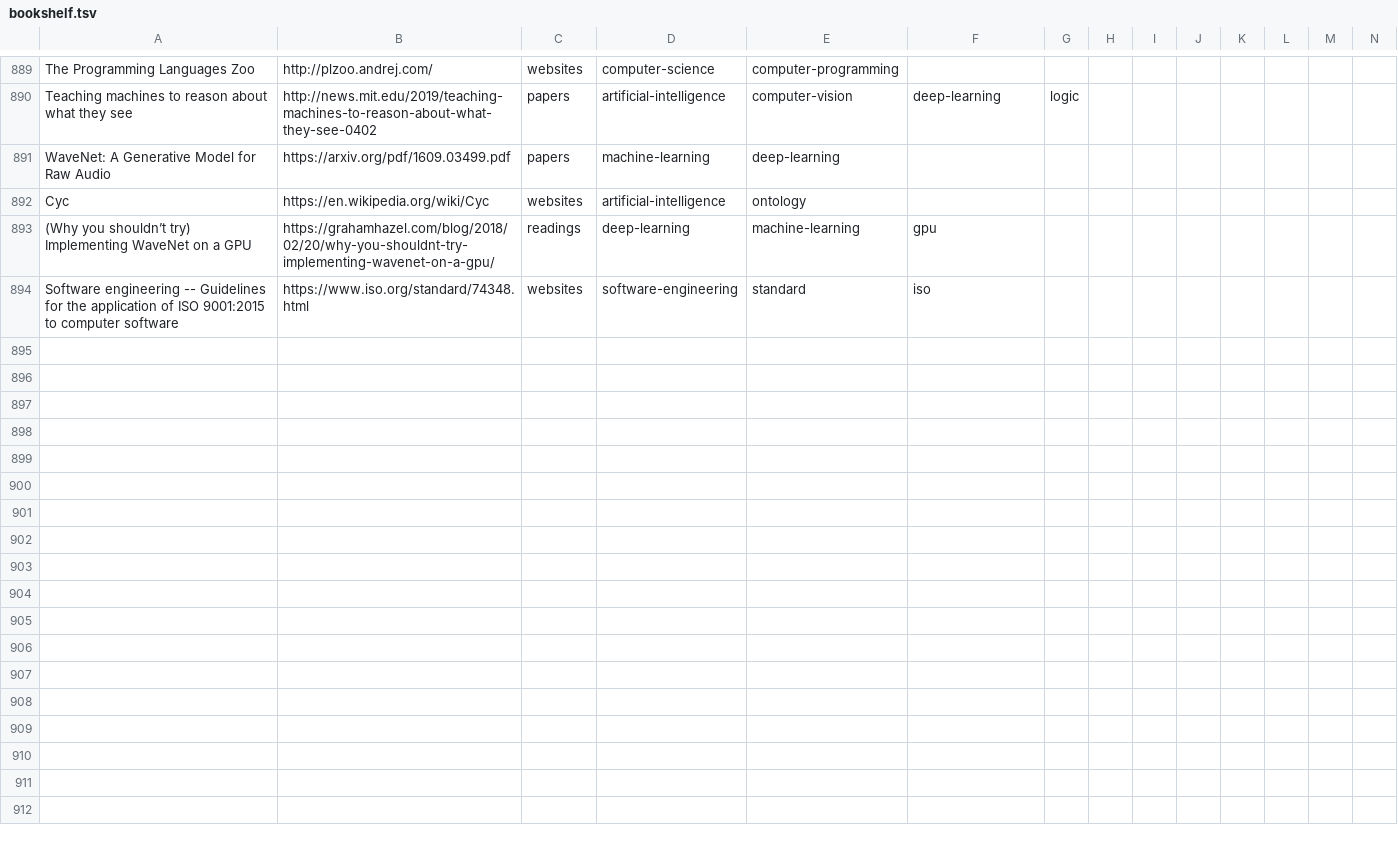
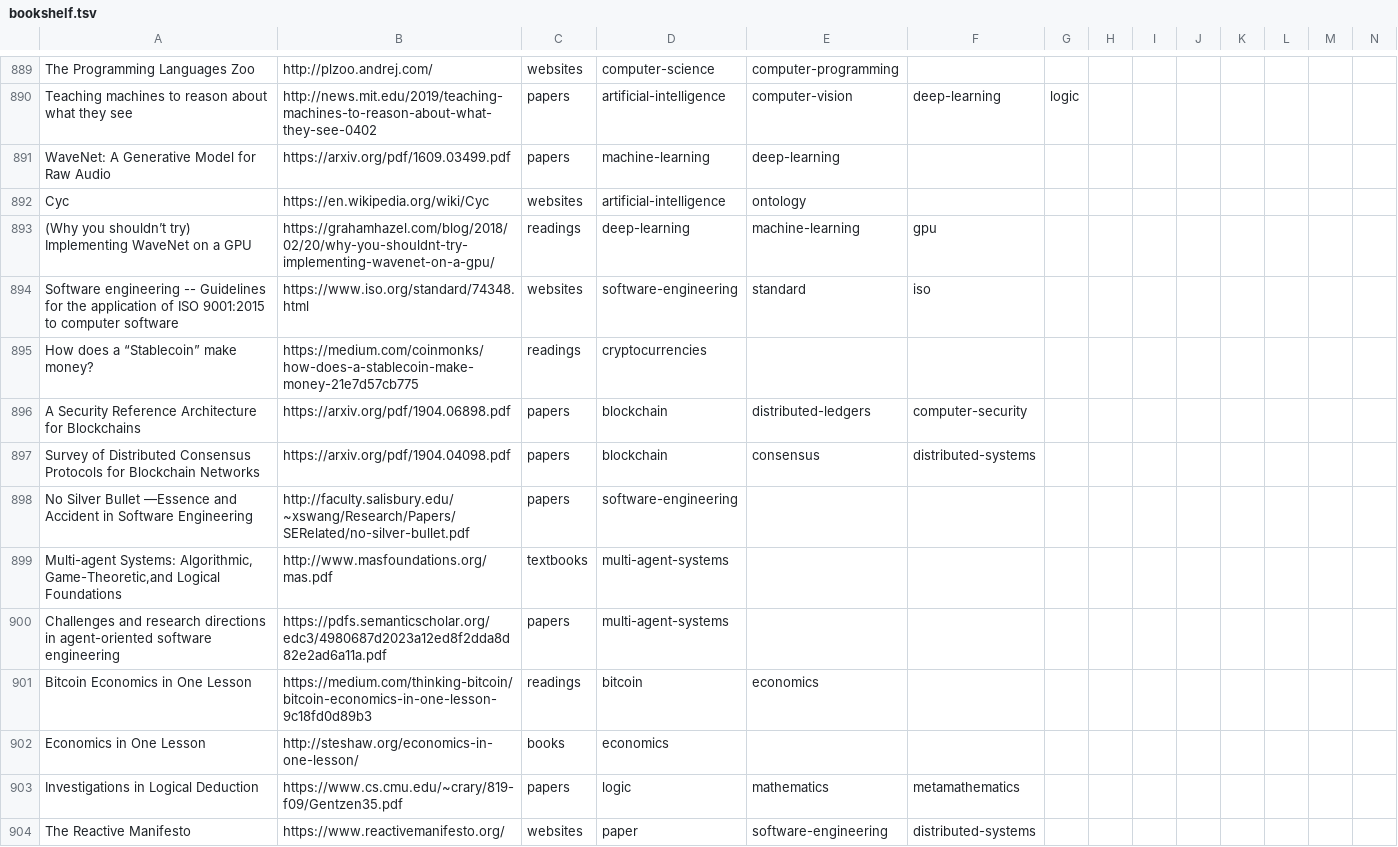
Before and after one commit to marcofavorito/my-bookshelf, a TSV file: bookshelf.tsv, drawn as a sheet; only a part is shown, gaps mark what is left out; rows hold the shown columns only; the diff covers the shown part only; the diff names each change by its address in the sheet, - before the commit and + after, or states it on an @@ line.

Commit message:
blockchain, cryptos, foundations of mathematics, ai, ml, probabilistic programming, economics

```diff
--- a/bookshelf.tsv
+++ b/bookshelf.tsv
+row 895: How does a “Stablecoin” make money? | https://medium.com/coinmonks/how-does-a-stablecoin-make-money-21e7d57cb775 | readings | cryptocurrencies
+row 896: A Security Reference Architecture for Blockchains | https://arxiv.org/pdf/1904.06898.pdf | papers | blockchain | distributed-ledgers | computer-security
+row 897: Survey of Distributed Consensus Protocols for Blockchain Networks | https://arxiv.org/pdf/1904.04098.pdf | papers | blockchain | consensus | distributed-systems
+row 898: No Silver Bullet —Essence and Accident in Software Engineering | http://faculty.salisbury.edu/~xswang/Research/Papers/SERelated/no-silver-bullet.pdf | papers | software-engineering
+row 899: Multi-agent Systems: Algorithmic, Game-Theoretic,and Logical Foundations | http://www.masfoundations.org/mas.pdf | textbooks | multi-agent-systems
+row 900: Challenges and research directions in agent-oriented software engineering | https://pdfs.semanticscholar.org/edc3/4980687d2023a12ed8f2dda8d82e2ad6a11a.pdf | papers | multi-agent-systems
+row 901: Bitcoin Economics in One Lesson | https://medium.com/thinking-bitcoin/bitcoin-economics-in-one-lesson-9c18fd0d89b3 | readings | bitcoin | economics
+row 902: Economics in One Lesson | http://steshaw.org/economics-in-one-lesson/ | books | economics
+row 903: Investigations in Logical Deduction | https://www.cs.cmu.edu/~crary/819-f09/Gentzen35.pdf | papers | logic | mathematics | metamathematics
+row 904: The Reactive Manifesto | https://www.reactivemanifesto.org/ | websites | paper | software-engineering | distributed-systems
```
Also changed, not shown: 10 added rows and 1 edited cell elsewhere in this file.
